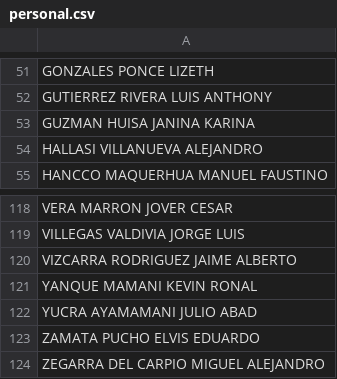
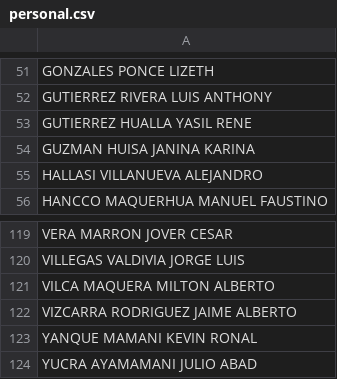
Before and after one commit to asistenciametsofs/AsistenciaApp2, a CSV file: personal.csv, drawn as a sheet; only a part is shown, gaps mark what is left out; the shorter side is filled out with more unchanged rows; the diff names each change by its address in the sheet, - before the commit and + after, or states it on an @@ line.

Commit message:
Update personal.csv

```diff
--- a/personal.csv
+++ b/personal.csv
+row 53: GUTIERREZ HUALLA YASIL RENE
+row 121: VILCA MAQUERA MILTON ALBERTO
```
